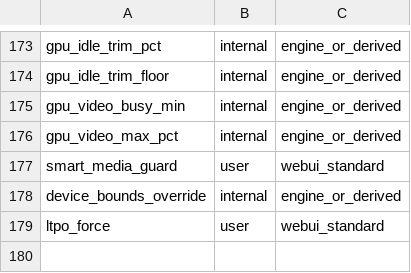
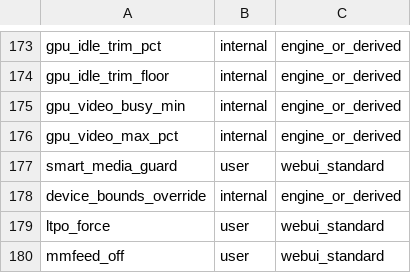
Before and after one commit to krilikd-factory/AutoSystemBoost, a TSV file: config/key_ownership.tsv, drawn as a sheet; only a part is shown, gaps mark what is left out.

```diff
--- a/config/key_ownership.tsv
+++ b/config/key_ownership.tsv
@@ -179 +179,2 @@ device_bounds_override|internal|engine_or_derived
 ltpo_force|user|webui_standard
+mmfeed_off|user|webui_standard
```
Also changed, not shown: 2 other files.
